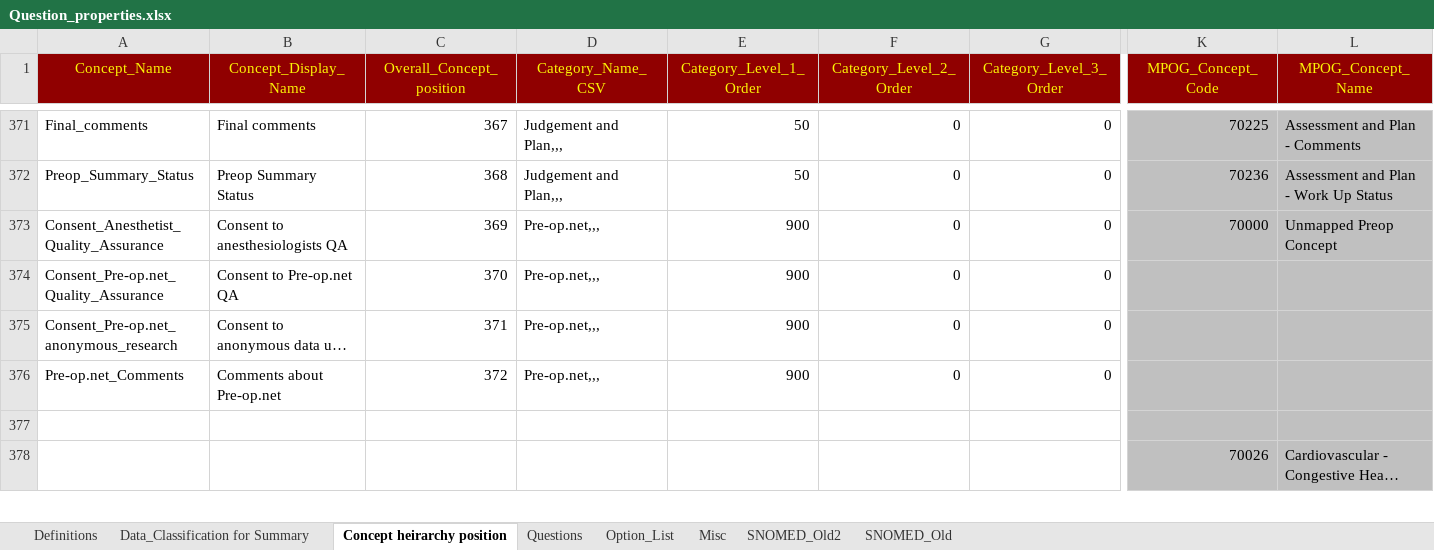
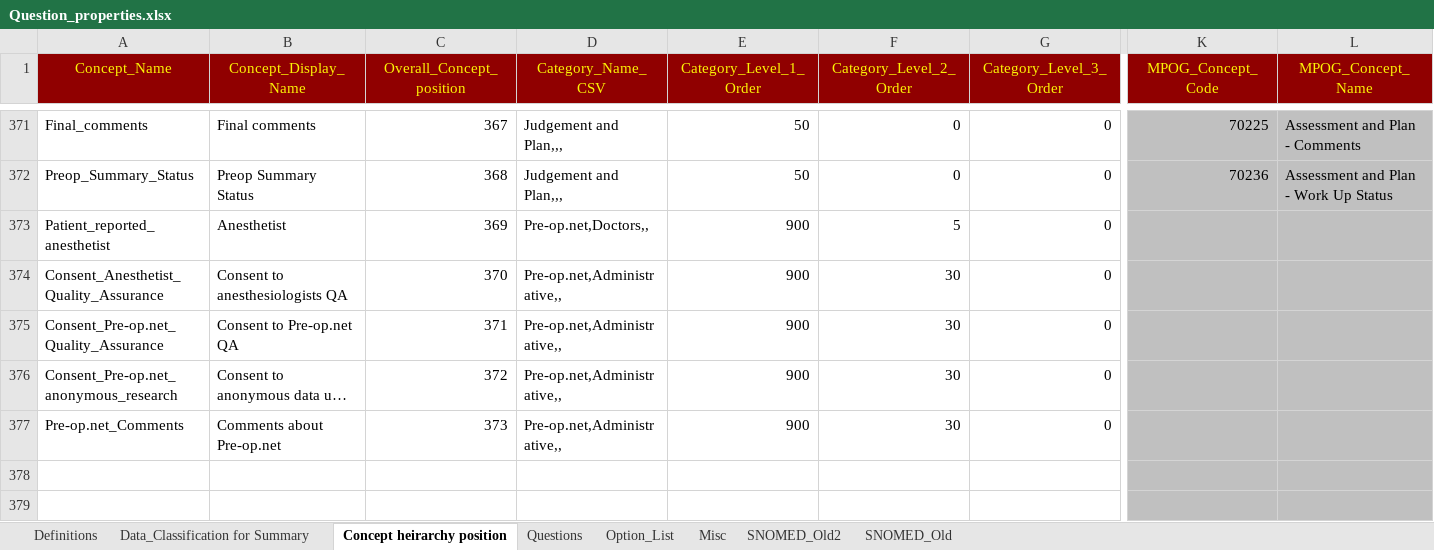
Before and after one commit to dbelavy/periop_open, an Excel workbook: spreadsheet/Question_properties.xlsx, sheet Concept heirarchy position, drawn as a sheet; only a part is shown, gaps mark what is left out; the shorter side is filled out with more unchanged rows; long unchanged cells end in …; values as stored, in another font and other column widths than the file's, no borders; addresses are those after the commit; rows hold the shown columns only; the diff covers the shown part only; the diff names each change by its address in the sheet, - before the commit and + after, or states it on an @@ line.

```diff
--- a/spreadsheet/Question_properties.xlsx (sheet Concept heirarchy position)
+++ b/spreadsheet/Question_properties.xlsx (sheet Concept heirarchy position)
+row 373: Patient_reported_anesthetist | Anesthetist | 369 | Pre-op.net,Doctors,, | 900 | 5 | 0
-C374 (Overall_Concept_position): 369
+C374 (Overall_Concept_position): 370
-D374:D377 (Category_Name_CSV): Pre-op.net,,,
+D374:D377 (Category_Name_CSV): Pre-op.net,Administrative,,
-F374:F377 (Category_Level_2_Order): 0
+F374:F377 (Category_Level_2_Order): 30
-K374 (MPOG_Concept_Code): 70000
+K374 (MPOG_Concept_Code): (empty)
-L374 (MPOG_Concept_Name): Unmapped Preop Concept
+L374 (MPOG_Concept_Name): (empty)
-C375 (Overall_Concept_position): 370
+C375 (Overall_Concept_position): 371
-C376 (Overall_Concept_position): 371
+C376 (Overall_Concept_position): 372
-C377 (Overall_Concept_position): 372
+C377 (Overall_Concept_position): 373
+row 378: (empty)
+row 379: (empty)
```
Also changed, not shown: 12 added rows elsewhere in this sheet, sheet Option_List, sheet Questions, sheet Data_Classification for Summary, formulas that keep their value.
